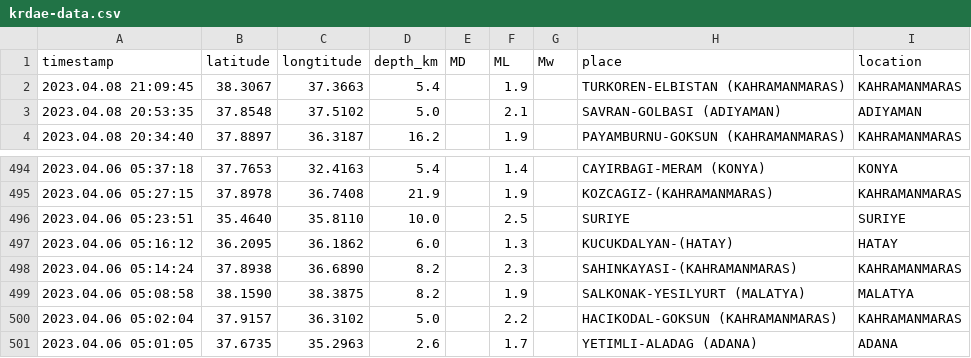
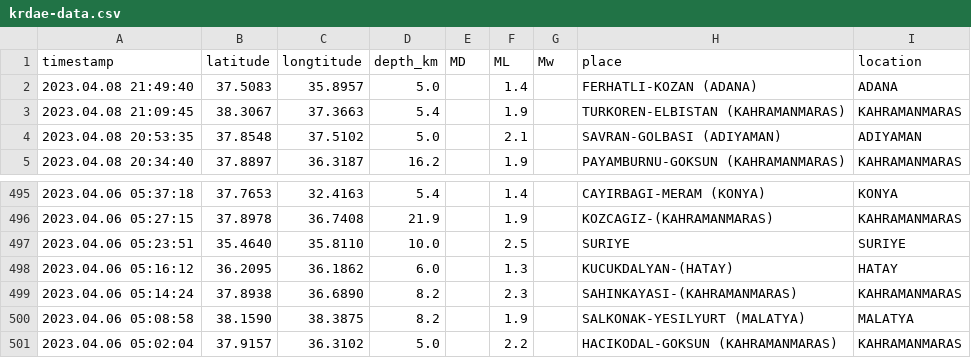
Before and after one commit to eozer/krdae-data, a CSV file: krdae-data.csv, drawn as a sheet; only a part is shown, gaps mark what is left out.

```diff
--- a/krdae-data.csv
+++ b/krdae-data.csv
@@ -1,2 +1,3 @@
 timestamp,latitude,longtitude,depth_km,MD,ML,Mw,place,location
+2023.04.08 21:49:40,37.5083,35.8957,5.0,,1.4,,FERHATLI-KOZAN (ADANA),ADANA
 2023.04.08 21:09:45,38.3067,37.3663,5.4,,1.9,,TURKOREN-ELBISTAN (KAHRAMANMARAS),KAHRAMANMARAS
@@ -500,2 +501 @@ timestamp,latitude,longtitude,depth_km,MD,ML,Mw,place,location
 2023.04.06 05:02:04,37.9157,36.3102,5.0,,2.2,,HACIKODAL-GOKSUN (KAHRAMANMARAS),KAHRAMANMARAS
-2023.04.06 05:01:05,37.6735,35.2963,2.6,,1.7,,YETIMLI-ALADAG (ADANA),ADANA
```
Also changed, not shown: 1 other file.
